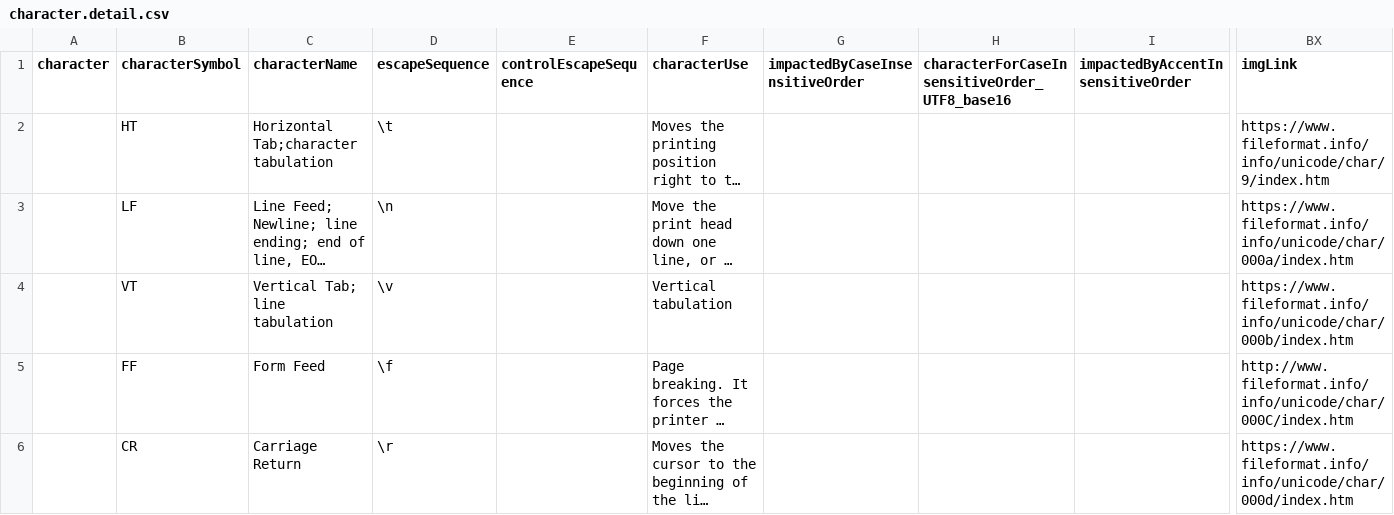
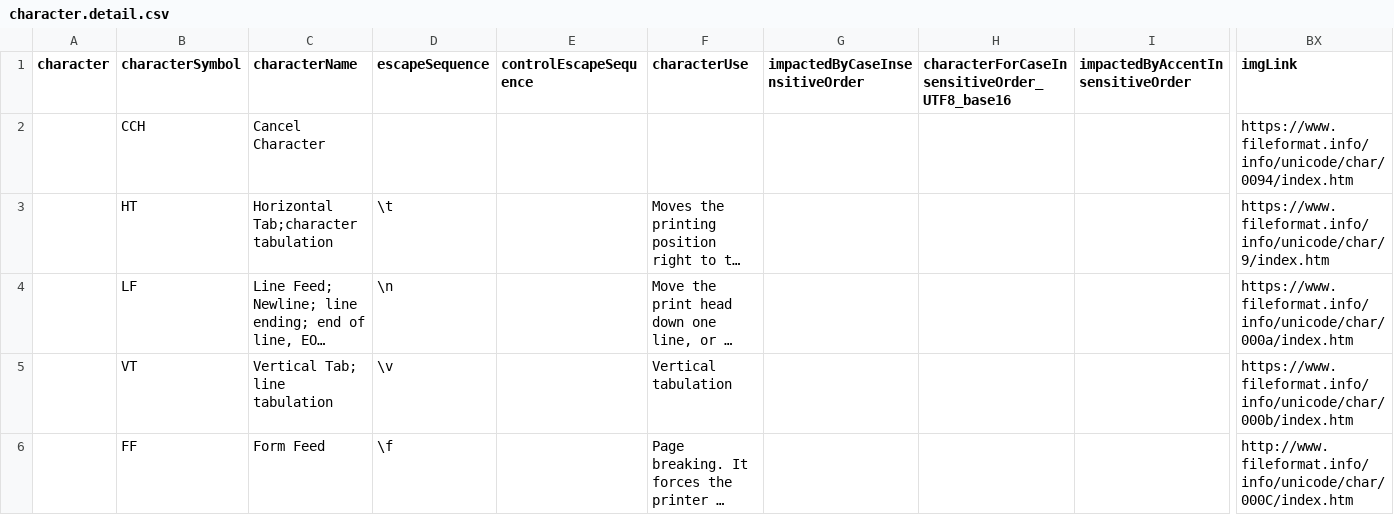
Before and after one commit to iemBS/design-pattern, a CSV file: data/character/character.detail.csv, drawn as a sheet; only a part is shown, gaps mark what is left out; the shorter side is filled out with more unchanged rows; long unchanged cells end in …; rows hold the shown columns only; the diff names each change by its address in the sheet, - before the commit and + after, or states it on an @@ line.

Commit message:
Update character.detail.csv
added cancel character

```diff
--- a/data/character/character.detail.csv
+++ b/data/character/character.detail.csv
+row 2:  | CCH | Cancel Character |  |  |  |  |  |  | https://www.fileformat.info/info/unicode/char/0094/index.htm
```
